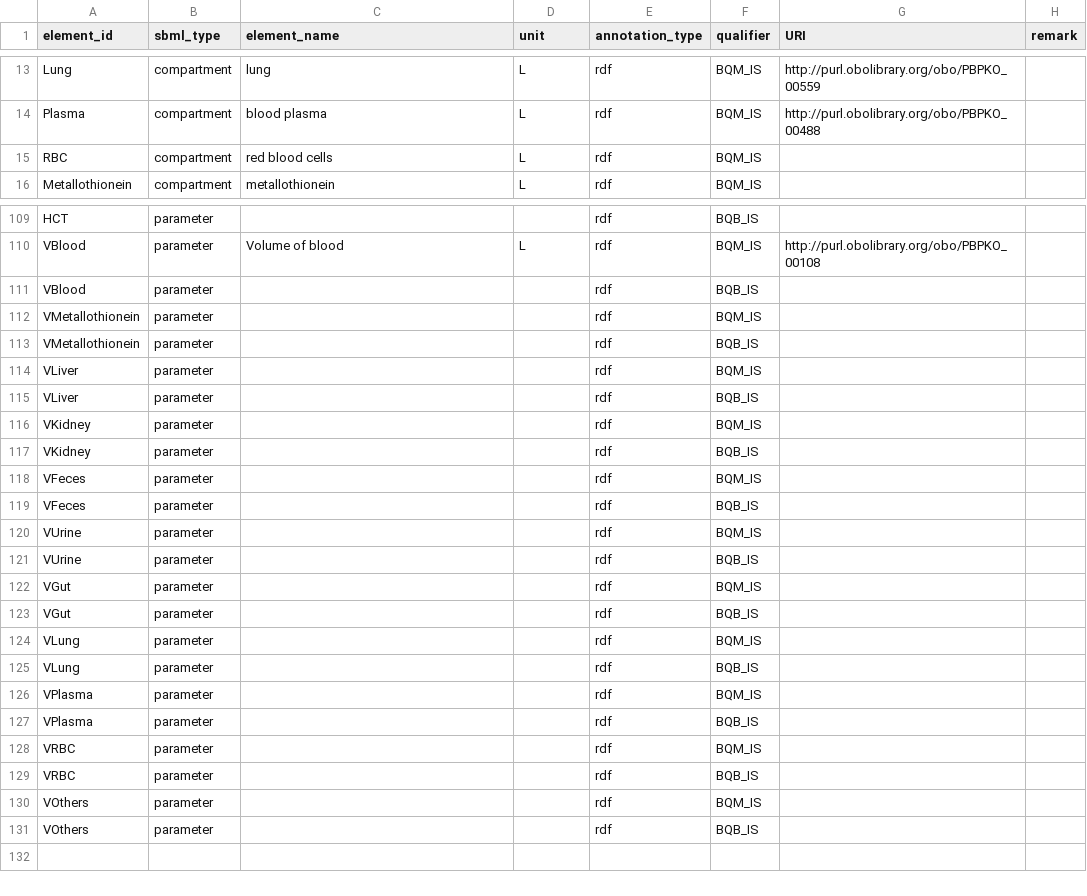
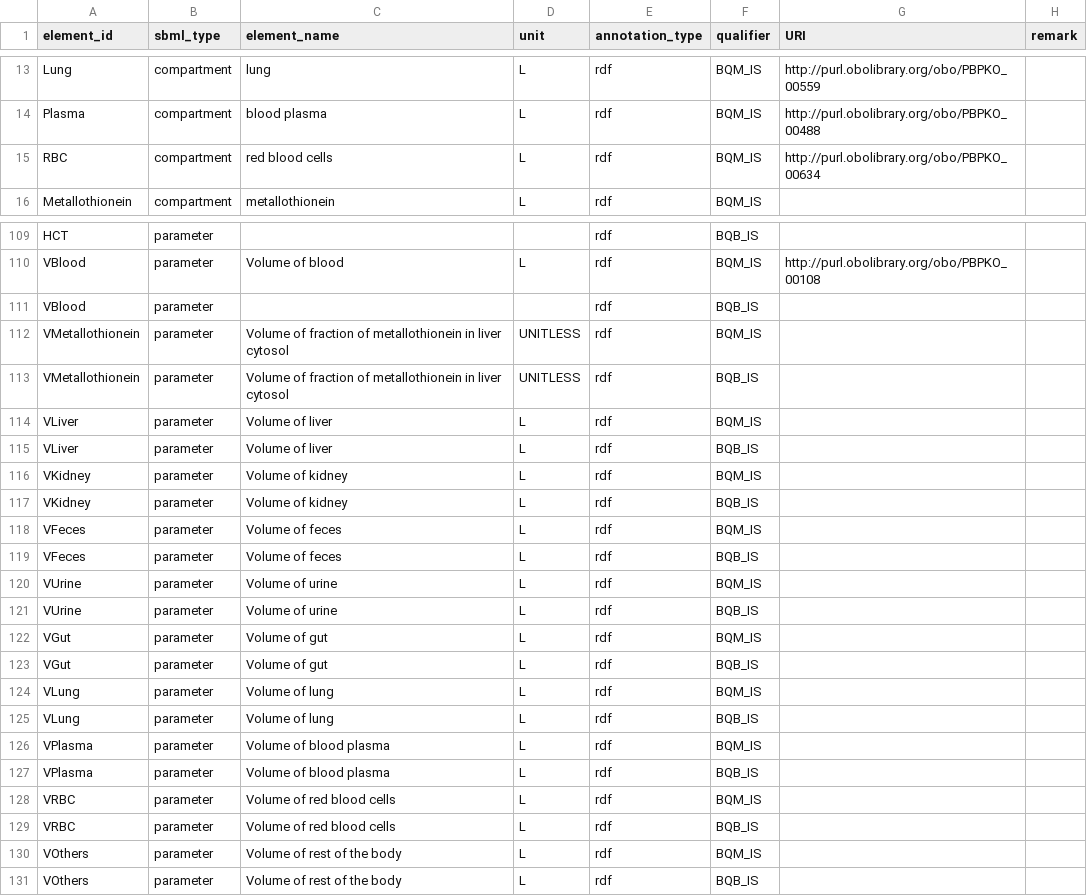
Before and after one commit to fair-pbk/pbk-cd, a CSV file: models/Cd_non_lifetime/Cd_non_lifetime.annotations.csv, drawn as a sheet; only a part is shown, gaps mark what is left out.

```diff
--- a/models/Cd_non_lifetime/Cd_non_lifetime.annotations.csv
+++ b/models/Cd_non_lifetime/Cd_non_lifetime.annotations.csv
@@ -14,3 +14,3 @@ Lung,compartment,lung,L,rdf,BQM_IS,http://purl.obolibrary.org/obo/PBPKO_00559,
 Plasma,compartment,blood plasma,L,rdf,BQM_IS,http://purl.obolibrary.org/obo/PBPKO_00488,
-RBC,compartment,red blood cells,L,rdf,BQM_IS,,
+RBC,compartment,red blood cells,L,rdf,BQM_IS,http://purl.obolibrary.org/obo/PBPKO_00634,
 Metallothionein,compartment,metallothionein,L,rdf,BQM_IS,,
@@ -111,21 +111,21 @@ VBlood,parameter,Volume of blood,L,rdf,BQM_IS,http://purl.obolibrary.org/obo/PBP
 VBlood,parameter,,,rdf,BQB_IS,,
-VMetallothionein,parameter,,,rdf,BQM_IS,,
-VMetallothionein,parameter,,,rdf,BQB_IS,,
-VLiver,parameter,,,rdf,BQM_IS,,
-VLiver,parameter,,,rdf,BQB_IS,,
-VKidney,parameter,,,rdf,BQM_IS,,
-VKidney,parameter,,,rdf,BQB_IS,,
-VFeces,parameter,,,rdf,BQM_IS,,
-VFeces,parameter,,,rdf,BQB_IS,,
-VUrine,parameter,,,rdf,BQM_IS,,
-VUrine,parameter,,,rdf,BQB_IS,,
-VGut,parameter,,,rdf,BQM_IS,,
-VGut,parameter,,,rdf,BQB_IS,,
-VLung,parameter,,,rdf,BQM_IS,,
-VLung,parameter,,,rdf,BQB_IS,,
-VPlasma,parameter,,,rdf,BQM_IS,,
-VPlasma,parameter,,,rdf,BQB_IS,,
-VRBC,parameter,,,rdf,BQM_IS,,
-VRBC,parameter,,,rdf,BQB_IS,,
-VOthers,parameter,,,rdf,BQM_IS,,
-VOthers,parameter,,,rdf,BQB_IS,,
+VMetallothionein,parameter,Volume of fraction of metallothionein in liver cytosol,UNITLESS,rdf,BQM_IS,,
+VMetallothionein,parameter,Volume of fraction of metallothionein in liver cytosol,UNITLESS,rdf,BQB_IS,,
+VLiver,parameter,Volume of liver,L,rdf,BQM_IS,,
+VLiver,parameter,Volume of liver,L,rdf,BQB_IS,,
+VKidney,parameter,Volume of kidney,L,rdf,BQM_IS,,
+VKidney,parameter,Volume of kidney,L,rdf,BQB_IS,,
+VFeces,parameter,Volume of feces,L,rdf,BQM_IS,,
+VFeces,parameter,Volume of feces,L,rdf,BQB_IS,,
+VUrine,parameter,Volume of urine,L,rdf,BQM_IS,,
+VUrine,parameter,Volume of urine,L,rdf,BQB_IS,,
+VGut,parameter,Volume of gut,L,rdf,BQM_IS,,
+VGut,parameter,Volume of gut,L,rdf,BQB_IS,,
+VLung,parameter,Volume of lung,L,rdf,BQM_IS,,
+VLung,parameter,Volume of lung,L,rdf,BQB_IS,,
+VPlasma,parameter,Volume of blood plasma,L,rdf,BQM_IS,,
+VPlasma,parameter,Volume of blood plasma,L,rdf,BQB_IS,,
+VRBC,parameter,Volume of red blood cells,L,rdf,BQM_IS,,
+VRBC,parameter,Volume of red blood cells,L,rdf,BQB_IS,,
+VOthers,parameter,Volume of rest of the body,L,rdf,BQM_IS,,
+VOthers,parameter,Volume of rest of the body,L,rdf,BQB_IS,,
```
Also changed, not shown: models/Cd_lifetime_BW_Gastellu/Cd_lifetime_BW_Gastellu.annotations.csv, models/Cd_lifetime_Gastellu/Cd_lifetime_Gastellu.annotations.csv, 9 other files.
